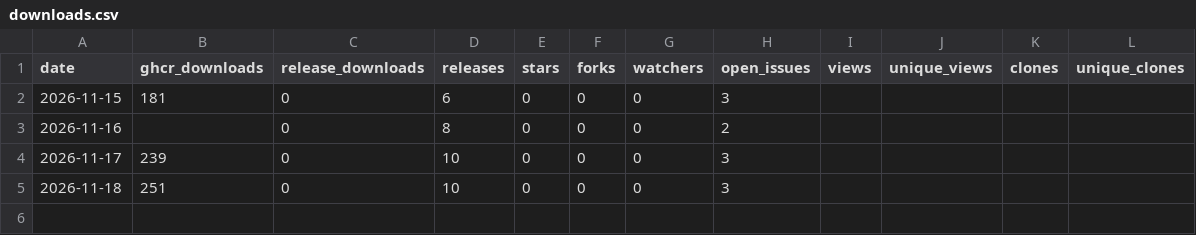
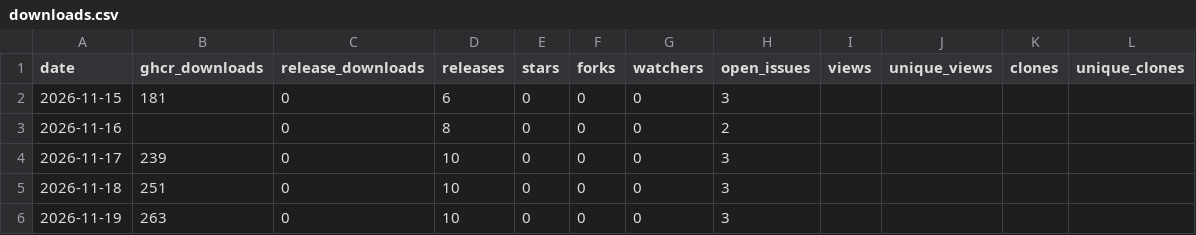
Before and after one commit to prezmc/DNServ, a CSV file: stats/downloads.csv, drawn as a sheet.

```diff
--- a/stats/downloads.csv
+++ b/stats/downloads.csv
@@ -5 +5,2 @@ date,ghcr_downloads,release_downloads,releases,stars,forks,watchers,open_issues,
 2026-11-18,251,0,10,0,0,0,3,,,,
+2026-11-19,263,0,10,0,0,0,3,,,,
```
